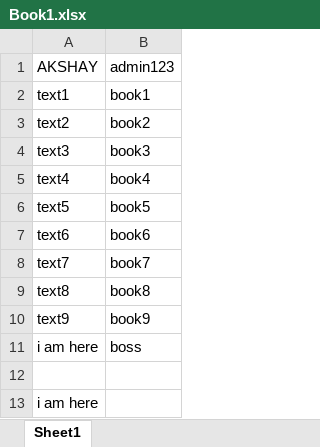
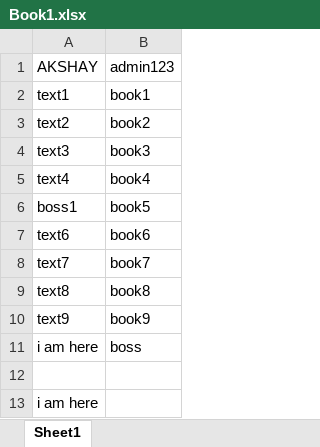
Before and after one commit to akshaykarwat/AAple-project, an Excel workbook: ZZseleniumStarts/ex1/Book1.xlsx, sheet Sheet1, drawn as a sheet; values as stored, in another font and other column widths than the file's, no borders; the diff names each change by its address in the sheet, - before the commit and + after, or states it on an @@ line.

```diff
--- a/ZZseleniumStarts/ex1/Book1.xlsx (sheet Sheet1)
+++ b/ZZseleniumStarts/ex1/Book1.xlsx (sheet Sheet1)
-A6 (AKSHAY): text5
+A6 (AKSHAY): boss1
```
Also changed, not shown: 1 other file.
